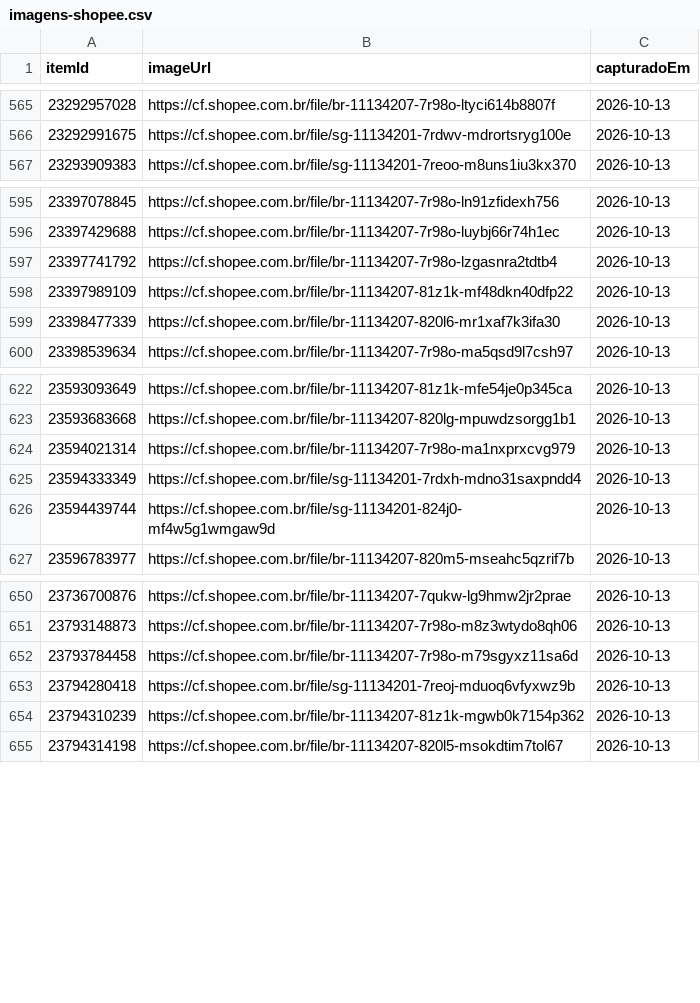
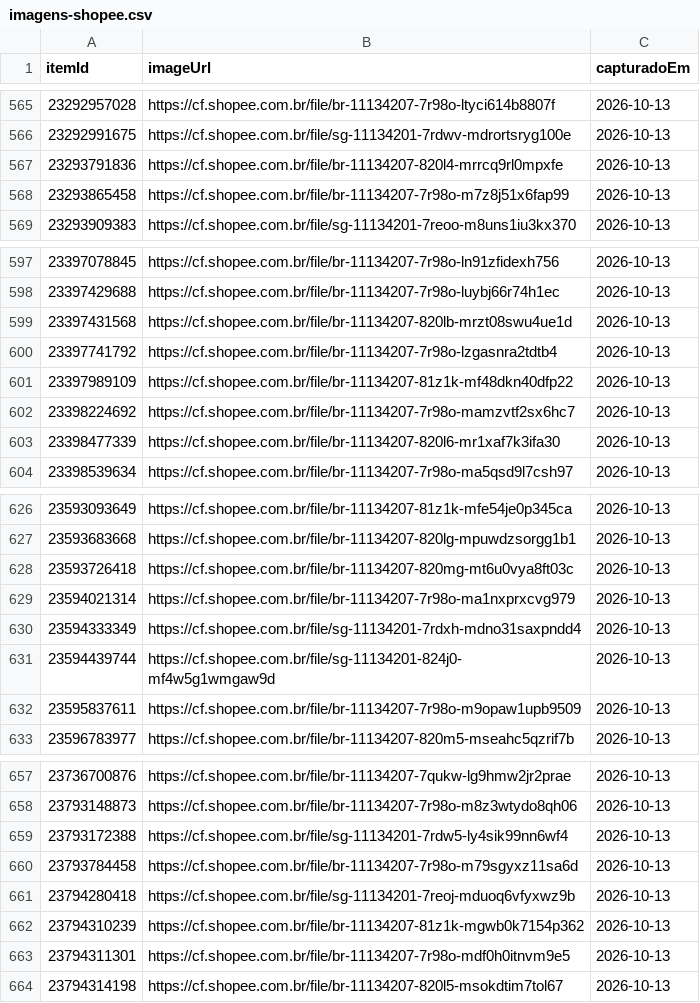
Before and after one commit to gabrielpsn/afiliado_shopee, a CSV file: data/imagens-shopee.csv, drawn as a sheet; only a part is shown, gaps mark what is left out; the diff covers the shown part only.

```diff
--- a/data/imagens-shopee.csv
+++ b/data/imagens-shopee.csv
@@ -566,2 +566,4 @@ itemId;imageUrl;capturadoEm
 23292991675;https://cf.shopee.com.br/file/sg-11134201-7rdwv-mdrortsryg100e;2026-10-13
+23293791836;https://cf.shopee.com.br/file/br-11134207-820l4-mrrcq9rl0mpxfe;2026-10-13
+23293865458;https://cf.shopee.com.br/file/br-11134207-7r98o-m7z8j51x6fap99;2026-10-13
 23293909383;https://cf.shopee.com.br/file/sg-11134201-7reoo-m8uns1iu3kx370;2026-10-13
@@ -596,4 +598,6 @@ itemId;imageUrl;capturadoEm
 23397429688;https://cf.shopee.com.br/file/br-11134207-7r98o-luybj66r74h1ec;2026-10-13
+23397431568;https://cf.shopee.com.br/file/br-11134207-820lb-mrzt08swu4ue1d;2026-10-13
 23397741792;https://cf.shopee.com.br/file/br-11134207-7r98o-lzgasnra2tdtb4;2026-10-13
 23397989109;https://cf.shopee.com.br/file/br-11134207-81z1k-mf48dkn40dfp22;2026-10-13
+23398224692;https://cf.shopee.com.br/file/br-11134207-7r98o-mamzvtf2sx6hc7;2026-10-13
 23398477339;https://cf.shopee.com.br/file/br-11134207-820l6-mr1xaf7k3ifa30;2026-10-13
@@ -623,2 +627,3 @@ itemId;imageUrl;capturadoEm
 23593683668;https://cf.shopee.com.br/file/br-11134207-820lg-mpuwdzsorgg1b1;2026-10-13
+23593726418;https://cf.shopee.com.br/file/br-11134207-820mg-mt6u0vya8ft03c;2026-10-13
 23594021314;https://cf.shopee.com.br/file/br-11134207-7r98o-ma1nxprxcvg979;2026-10-13
@@ -626,2 +631,3 @@ itemId;imageUrl;capturadoEm
 23594439744;https://cf.shopee.com.br/file/sg-11134201-824j0-mf4w5g1wmgaw9d;2026-10-13
+23595837611;https://cf.shopee.com.br/file/br-11134207-7r98o-m9opaw1upb9509;2026-10-13
 23596783977;https://cf.shopee.com.br/file/br-11134207-820m5-mseahc5qzrif7b;2026-10-13
@@ -651,2 +658,3 @@ itemId;imageUrl;capturadoEm
 23793148873;https://cf.shopee.com.br/file/br-11134207-7r98o-m8z3wtydo8qh06;2026-10-13
+23793172388;https://cf.shopee.com.br/file/sg-11134201-7rdw5-ly4sik99nn6wf4;2026-10-13
 23793784458;https://cf.shopee.com.br/file/br-11134207-7r98o-m79sgyxz11sa6d;2026-10-13
@@ -654,2 +662,3 @@ itemId;imageUrl;capturadoEm
 23794310239;https://cf.shopee.com.br/file/br-11134207-81z1k-mgwb0k7154p362;2026-10-13
+23794311301;https://cf.shopee.com.br/file/br-11134207-7r98o-mdf0h0itnvm9e5;2026-10-13
 23794314198;https://cf.shopee.com.br/file/br-11134207-820l5-msokdtim7tol67;2026-10-13
```
Also changed, not shown: 21 added rows elsewhere in this file, data/links-resolvidos.csv, data/produtos.csv, 3 other files.
